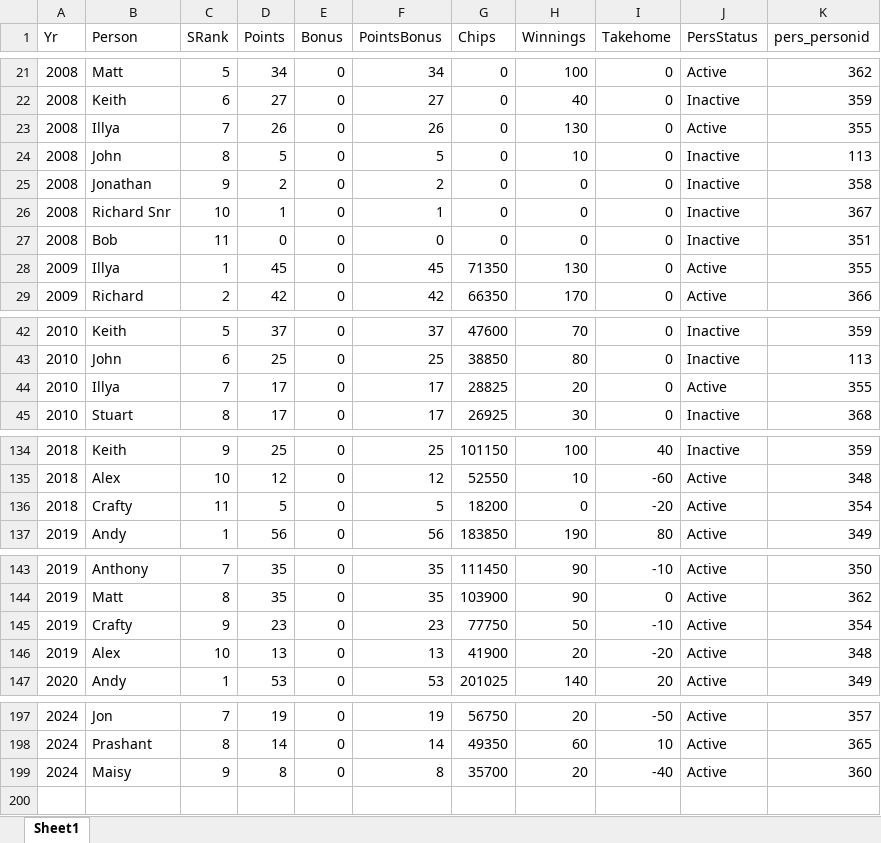
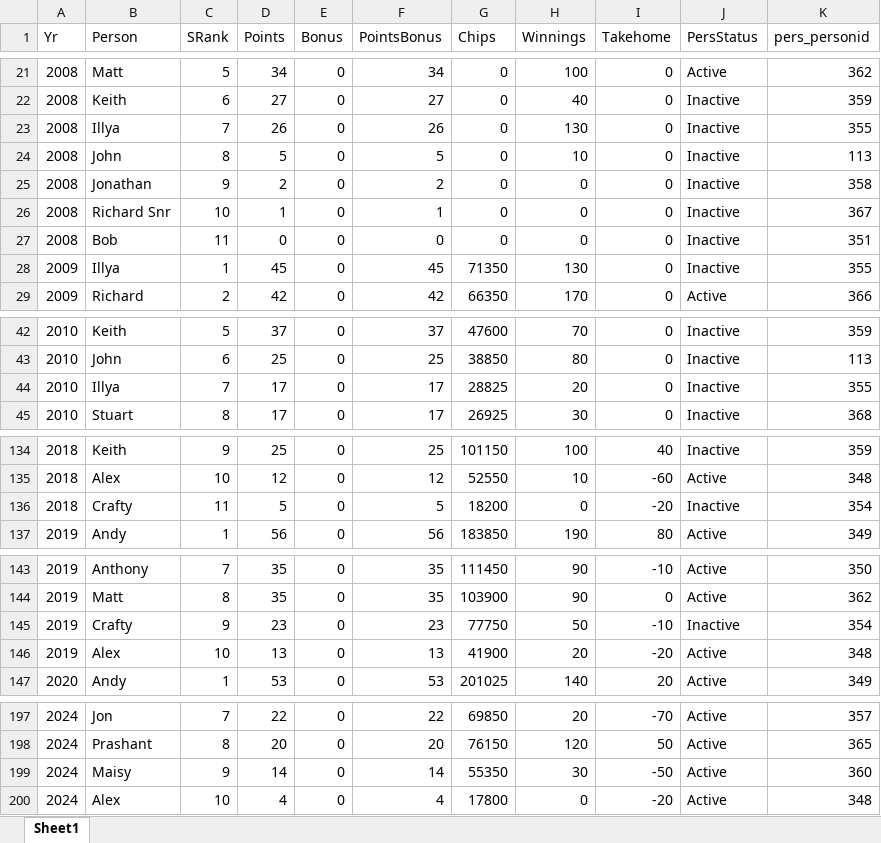
Before and after one commit to alexander-williamson/bucks-poker.com, an Excel workbook: app/data/Poker - Year Figures.xlsx, sheet Sheet1, drawn as a sheet; only a part is shown, gaps mark what is left out; values as stored, in another font and other column widths than the file's, no borders; the diff covers the shown part only; the diff names each change by its address in the sheet, - before the commit and + after, or states it on an @@ line.

```diff
--- a/app/data/Poker - Year Figures.xlsx (sheet Sheet1)
+++ b/app/data/Poker - Year Figures.xlsx (sheet Sheet1)
-J23 (PersStatus): Active
+J23 (PersStatus): Inactive
-J28 (PersStatus): Active
+J28 (PersStatus): Inactive
-J44 (PersStatus): Active
+J44 (PersStatus): Inactive
-J136 (PersStatus): Active
+J136 (PersStatus): Inactive
-J145 (PersStatus): Active
+J145 (PersStatus): Inactive
-D197 (Points): 19
+D197 (Points): 22
-F197 (PointsBonus): 19
+F197 (PointsBonus): 22
-G197 (Chips): 56750
+G197 (Chips): 69850
-I197 (Takehome): -50
+I197 (Takehome): -70
-D198 (Points): 14
+D198 (Points): 20
-F198 (PointsBonus): 14
+F198 (PointsBonus): 20
-G198 (Chips): 49350
+G198 (Chips): 76150
-H198 (Winnings): 60
+H198 (Winnings): 120
-I198 (Takehome): 10
+I198 (Takehome): 50
-D199 (Points): 8
+D199 (Points): 14
-F199 (PointsBonus): 8
+F199 (PointsBonus): 14
-G199 (Chips): 35700
+G199 (Chips): 55350
-H199 (Winnings): 20
+H199 (Winnings): 30
-I199 (Takehome): -40
+I199 (Takehome): -50
+row 200: 2024 | Alex | 10 | 4 | 0 | 4 | 17800 | 0 | -20 | Active | 348
```
Also changed, not shown: 1 added row, 1 removed row and 33 edited cells elsewhere in this sheet, app/data/Poker - Monthly Positions.xlsx, app/data/Poker - Person Info.xlsx, 1 other file.
